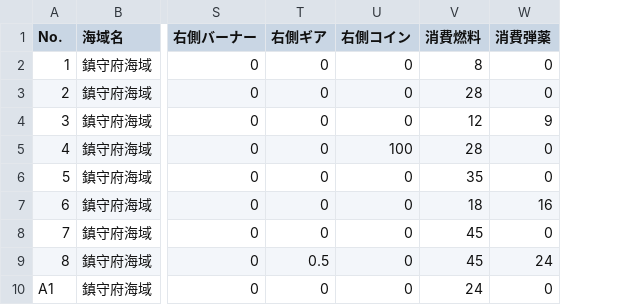
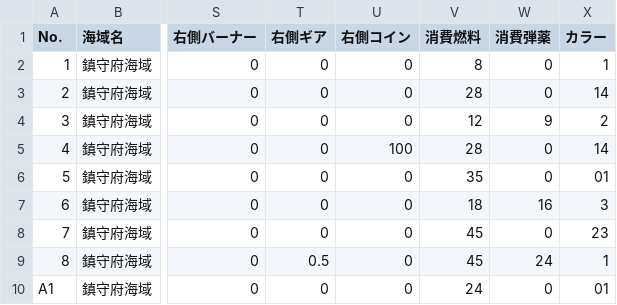
Before and after one commit to YSRKEN/KancolleScheduler, a CSV file: src/KCS/File/ExpList.csv, drawn as a sheet; only a part is shown, gaps mark what is left out; the diff names each change by its address in the sheet, - before the commit and + after, or states it on an @@ line.

```diff
--- a/src/KCS/File/ExpList.csv
+++ b/src/KCS/File/ExpList.csv
+column X (カラー), rows 2-10: 1 | 14 | 2 | 14 | 01 | 3 | 23 | 1 | 01
```
Also changed, not shown: 6 other files.
